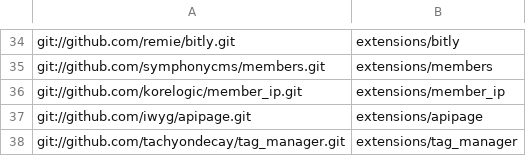
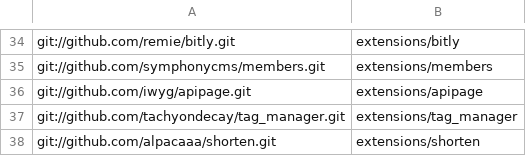
Before and after one commit to wastemobile/symphonyno5, a CSV file: extensions.csv, drawn as a sheet; only a part is shown, gaps mark what is left out; the shorter side is filled out with more unchanged rows.

Commit message:
remove 2.3.4 not compatiable extension

```diff
--- a/extensions.csv
+++ b/extensions.csv
@@ -35,3 +35,2 @@ git://github.com/remie/bitly.git,extensions/bitly
 git://github.com/symphonycms/members.git,extensions/members
-git://github.com/korelogic/member_ip.git,extensions/member_ip
 git://github.com/iwyg/apipage.git,extensions/apipage
```
